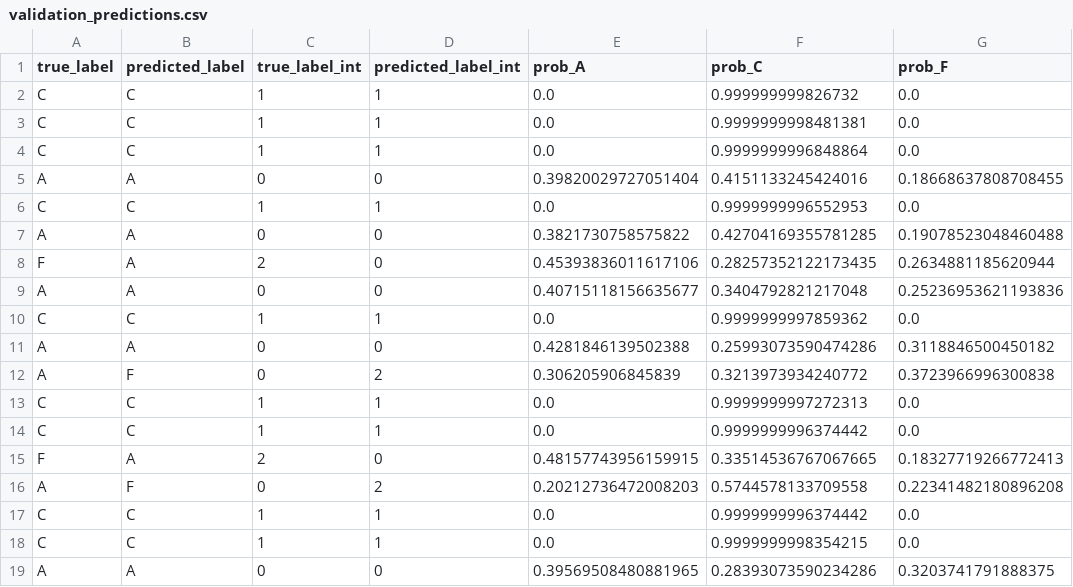
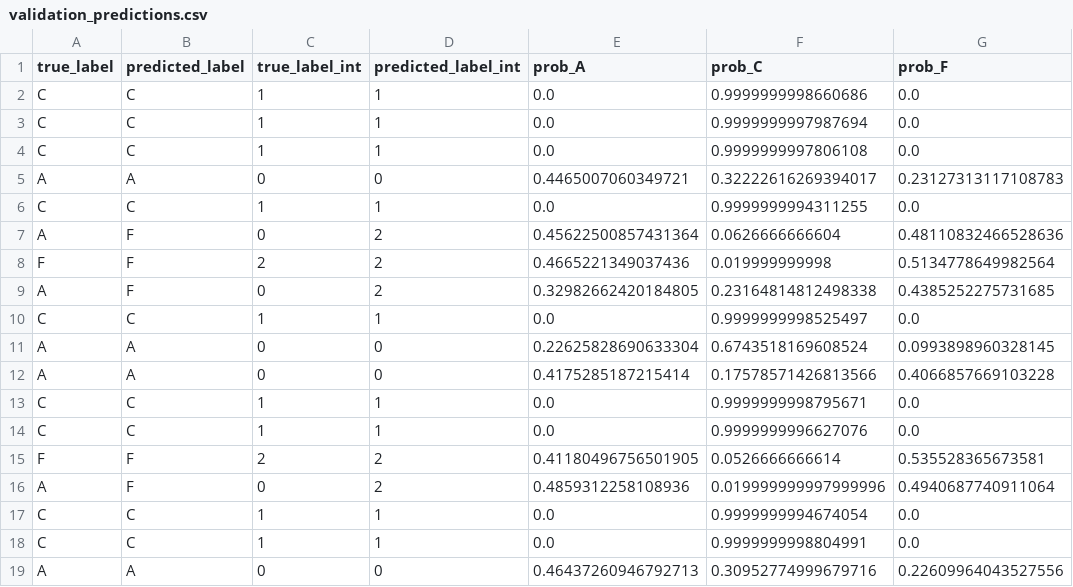
Before and after one commit to Lukelaitw/Special-Topics-in-Innovative-Integration-of-Medicine-and-EECS-I-2025fall, a CSV file: asset/two_stage_results/random_forest/validation_predictions.csv, drawn as a sheet; only a part is shown; the diff covers the shown part only.

```diff
--- a/asset/two_stage_results/random_forest/validation_predictions.csv
+++ b/asset/two_stage_results/random_forest/validation_predictions.csv
@@ -1,19 +1,19 @@
 true_label,predicted_label,true_label_int,predicted_label_int,prob_A,prob_C,prob_F
-C,C,1,1,0.0,0.999999999826732,0.0
-C,C,1,1,0.0,0.9999999998481381,0.0
-C,C,1,1,0.0,0.9999999996848864,0.0
-A,A,0,0,0.39820029727051404,0.4151133245424016,0.18668637808708455
-C,C,1,1,0.0,0.9999999996552953,0.0
-A,A,0,0,0.3821730758575822,0.42704169355781285,0.19078523048460488
-F,A,2,0,0.45393836011617106,0.28257352122173435,0.2634881185620944
-A,A,0,0,0.40715118156635677,0.3404792821217048,0.25236953621193836
-C,C,1,1,0.0,0.9999999997859362,0.0
-A,A,0,0,0.4281846139502388,0.25993073590474286,0.3118846500450182
-A,F,0,2,0.306205906845839,0.3213973934240772,0.3723966996300838
-C,C,1,1,0.0,0.9999999997272313,0.0
-C,C,1,1,0.0,0.9999999996374442,0.0
-F,A,2,0,0.48157743956159915,0.33514536767067665,0.18327719266772413
-A,F,0,2,0.20212736472008203,0.5744578133709558,0.22341482180896208
-C,C,1,1,0.0,0.9999999996374442,0.0
-C,C,1,1,0.0,0.9999999998354215,0.0
-A,A,0,0,0.39569508480881965,0.28393073590234286,0.3203741791888375
+C,C,1,1,0.0,0.9999999998660686,0.0
+C,C,1,1,0.0,0.9999999997987694,0.0
+C,C,1,1,0.0,0.9999999997806108,0.0
+A,A,0,0,0.4465007060349721,0.32222616269394017,0.23127313117108783
+C,C,1,1,0.0,0.9999999994311255,0.0
+A,F,0,2,0.45622500857431364,0.0626666666604,0.48110832466528636
+F,F,2,2,0.4665221349037436,0.019999999998,0.5134778649982564
+A,F,0,2,0.32982662420184805,0.23164814812498338,0.4385252275731685
+C,C,1,1,0.0,0.9999999998525497,0.0
+A,A,0,0,0.22625828690633304,0.6743518169608524,0.0993898960328145
+A,A,0,0,0.4175285187215414,0.17578571426813566,0.4066857669103228
+C,C,1,1,0.0,0.9999999998795671,0.0
+C,C,1,1,0.0,0.9999999996627076,0.0
+F,F,2,2,0.41180496756501905,0.0526666666614,0.535528365673581
+A,F,0,2,0.4859312258108936,0.019999999997999996,0.4940687740911064
+C,C,1,1,0.0,0.9999999994674054,0.0
+C,C,1,1,0.0,0.9999999998804991,0.0
+A,A,0,0,0.46437260946792713,0.30952774999679716,0.22609964043527556
```
Also changed, not shown: 3 added rows, 3 removed rows and 28 edited cells elsewhere in this file, asset/two_stage_results/SVM/test_predictions.csv, asset/two_stage_results/SVM/validation_predictions.csv, 12 other files.
